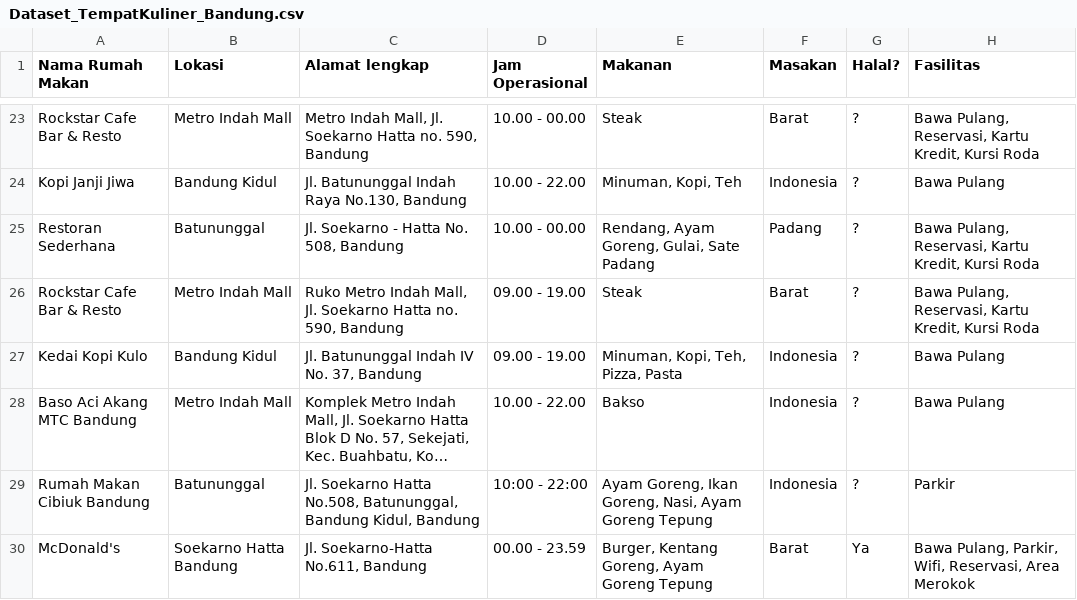
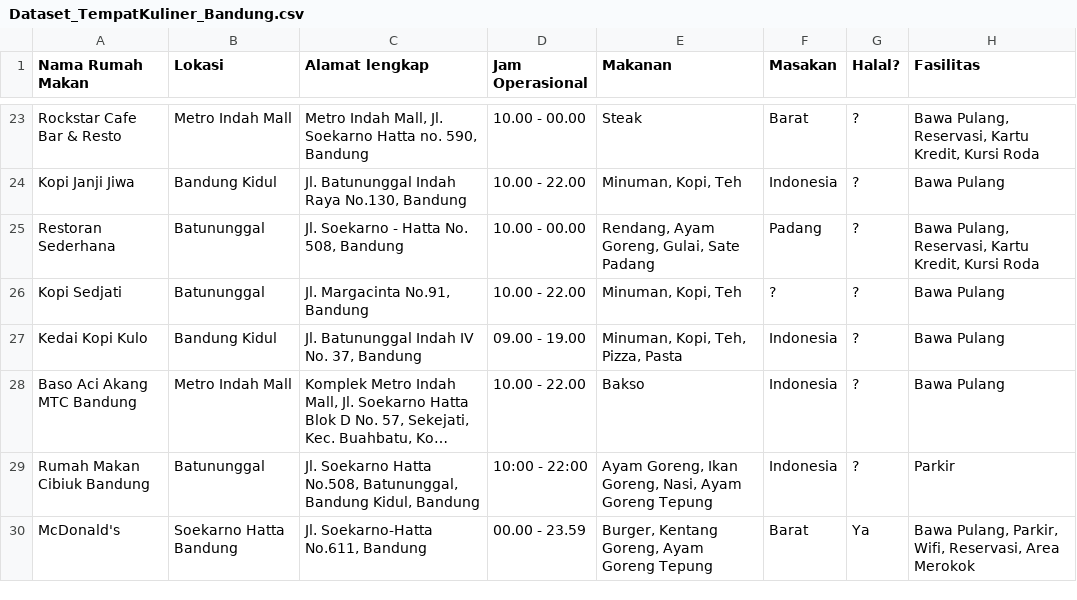
Before and after one commit to gojigoj/dataset-dishonest-internet-users, a CSV file: Dataset_TempatKuliner_Bandung.csv, drawn as a sheet; only a part is shown, gaps mark what is left out; long unchanged cells end in …; removed rows and columns are numbered as before the commit, all else as after; the diff names each change by its address in the sheet, - before the commit and + after, or states it on an @@ line.

Commit message:
Add files via upload

```diff
--- a/Dataset_TempatKuliner_Bandung.csv
+++ b/Dataset_TempatKuliner_Bandung.csv
-row 26: Rockstar Cafe Bar & Resto | Metro Indah Mall | Ruko Metro Indah Mall, Jl. Soekarno Hatta no. 590, Bandung | 09.00 - 19.00 | Steak | Barat | ? | Bawa Pulang, Reservasi, Kartu Kredit, Kursi Roda
+row 26: Kopi Sedjati | Batununggal | Jl. Margacinta No.91, Bandung | 10.00 - 22.00 | Minuman, Kopi, Teh | ? | ? | Bawa Pulang
```
